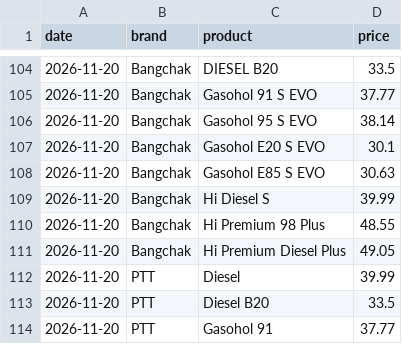
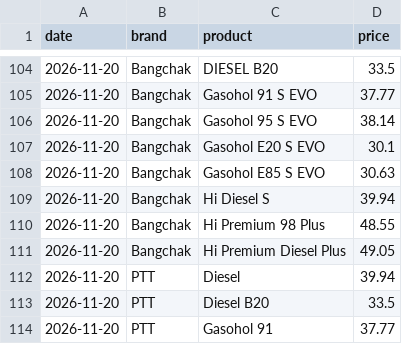
Before and after one commit to fen6514/thai-oil-price, a CSV file: thai-oil-price/data/prices.csv, drawn as a sheet; only a part is shown, gaps mark what is left out.

```diff
--- a/thai-oil-price/data/prices.csv
+++ b/thai-oil-price/data/prices.csv
@@ -108,6 +108,6 @@ date,brand,product,price
 2026-11-20,Bangchak,Gasohol E85 S EVO,30.63
-2026-11-20,Bangchak,Hi Diesel S,39.99
+2026-11-20,Bangchak,Hi Diesel S,39.94
 2026-11-20,Bangchak,Hi Premium 98 Plus,48.55
 2026-11-20,Bangchak,Hi Premium Diesel Plus,49.05
-2026-11-20,PTT,Diesel,39.99
+2026-11-20,PTT,Diesel,39.94
 2026-11-20,PTT,Diesel B20,33.5
```
Also changed, not shown: thai-oil-price/data/world.csv, 3 other files.
